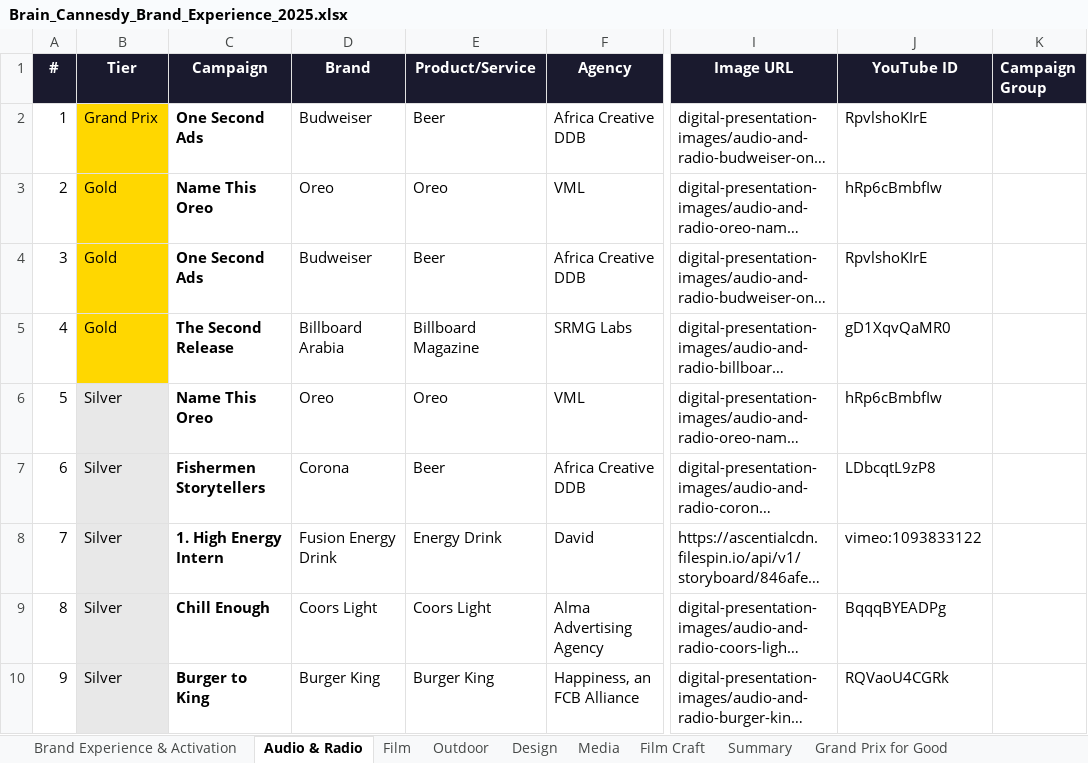
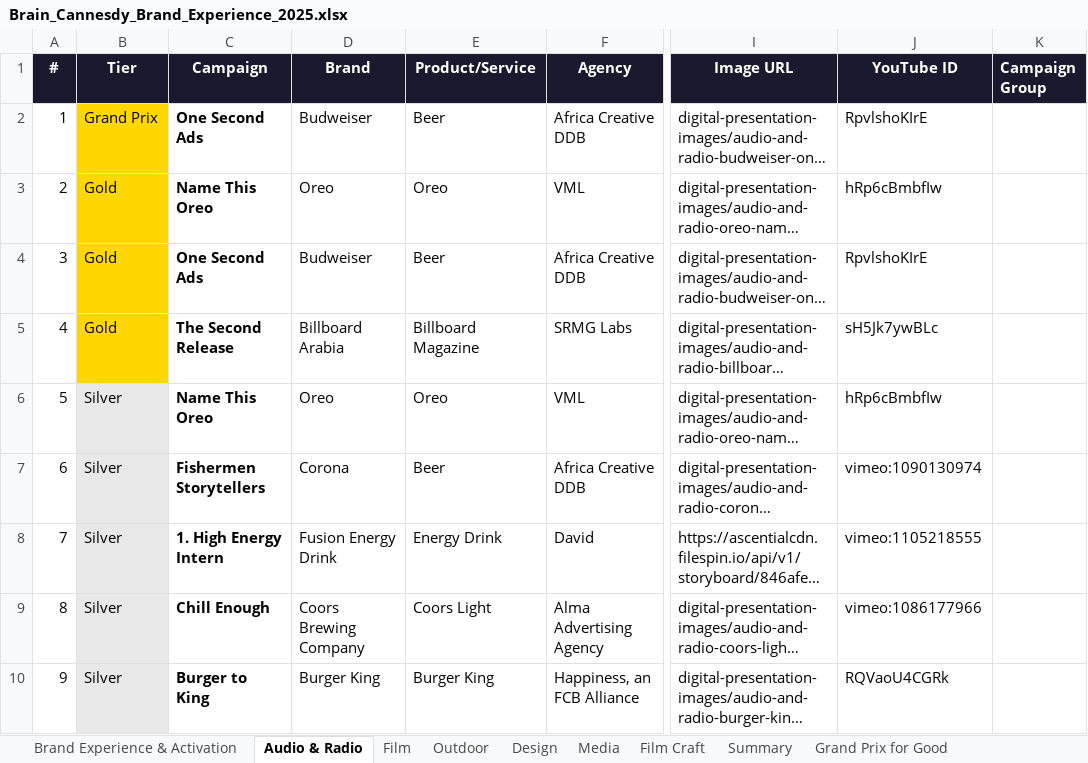
Before and after one commit to fantasybrands/brain-cannesdy, an Excel workbook: Brain_Cannesdy_Brand_Experience_2025.xlsx, sheet Audio & Radio, drawn as a sheet; only a part is shown, gaps mark what is left out; long unchanged cells end in …; values as stored, in another font and other column widths than the file's, no borders; the diff covers the shown part only; the diff names each change by its address in the sheet, - before the commit and + after, or states it on an @@ line.

```diff
--- a/Brain_Cannesdy_Brand_Experience_2025.xlsx (sheet Audio & Radio)
+++ b/Brain_Cannesdy_Brand_Experience_2025.xlsx (sheet Audio & Radio)
-J5 (YouTube ID): gD1XqvQaMR0
+J5 (YouTube ID): sH5Jk7ywBLc
-J7 (YouTube ID): LDbcqtL9zP8
+J7 (YouTube ID): vimeo:1090130974
-J8 (YouTube ID): vimeo:1093833122
+J8 (YouTube ID): vimeo:1105218555
-D9 (Brand): Coors Light
+D9 (Brand): Coors Brewing Company
-J9 (YouTube ID): BqqqBYEADPg
+J9 (YouTube ID): vimeo:1086177966
```
Also changed, not shown: 6 added rows and 3 edited cells elsewhere in this sheet, sheet Outdoor, sheet Design, sheet Brand Experience & Activation, sheet Media, sheet Print & Publishing, sheet Entertainment, 19 more sheets, 1 other file.
